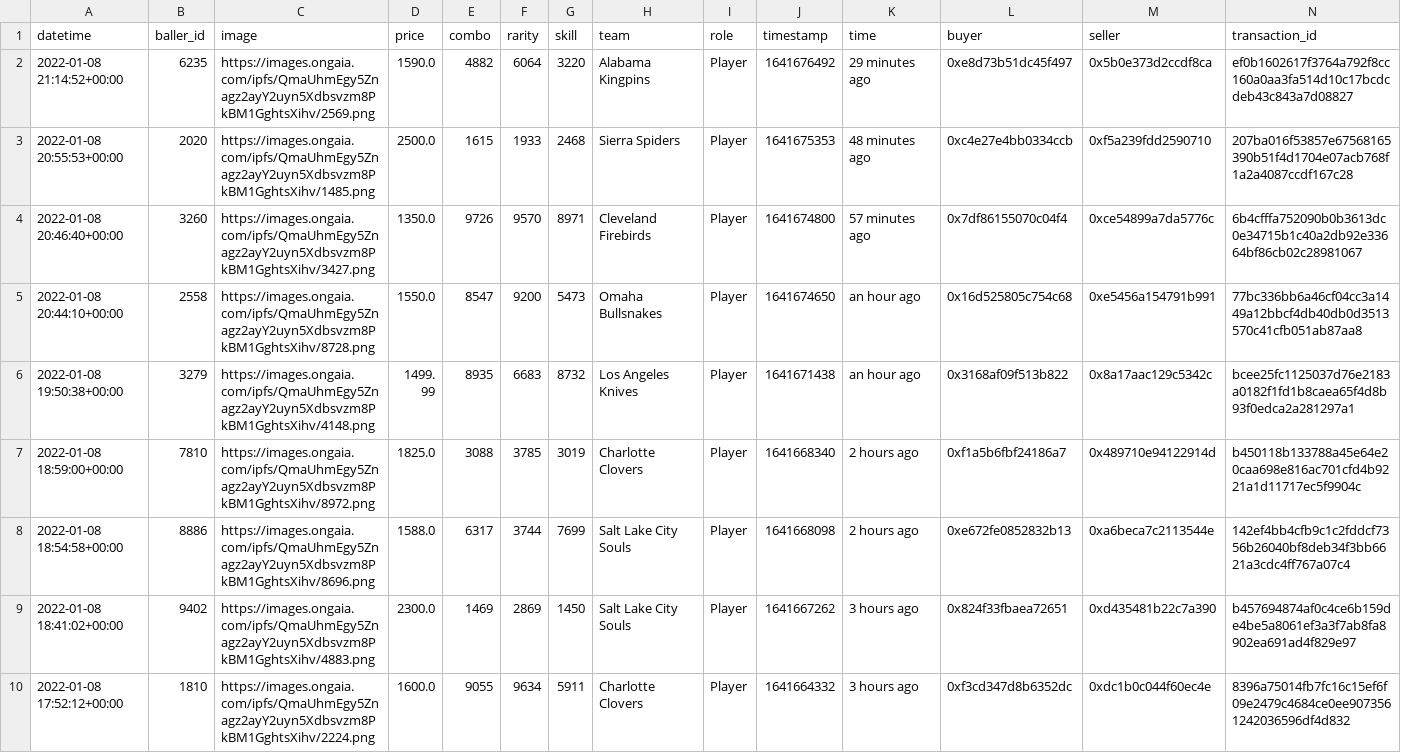
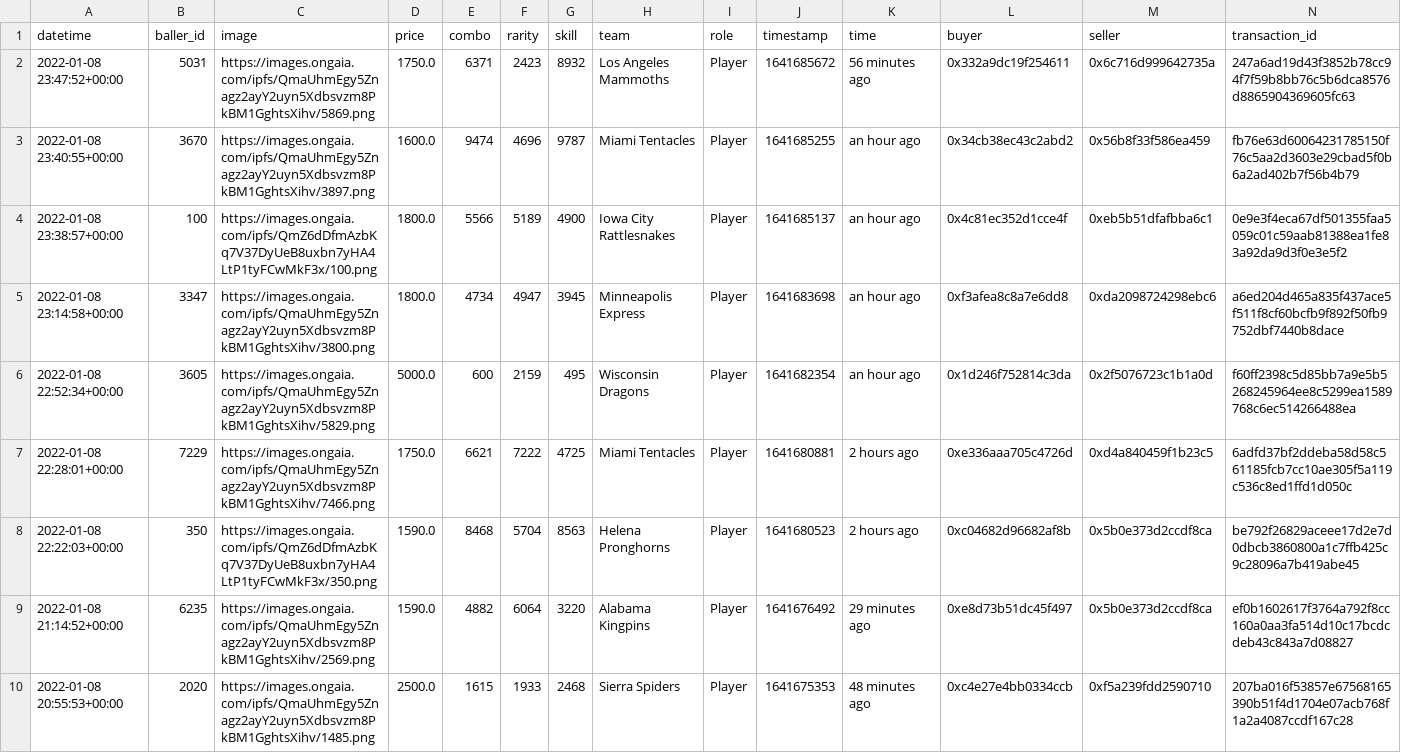
Before and after one commit to sburman/crypto-trait-viewer, a CSV file: ballerz/ballerz_sales_history.csv, drawn as a sheet; only a part is shown; the shorter side is filled out with more unchanged rows.

Commit message:
Update history

```diff
--- a/ballerz/ballerz_sales_history.csv
+++ b/ballerz/ballerz_sales_history.csv
@@ -1,2 +1,9 @@
 datetime,baller_id,image,price,combo,rarity,skill,team,role,timestamp,time,buyer,seller,transaction_id
+2022-01-08 23:47:52+00:00,5031,https://images.ongaia.com/ipfs/QmaUhmEgy5Znagz2ayY2uyn5Xdbsvzm8PkBM1GghtsXihv/5869.png,1750.0,6371,2423,8932,Los Angeles Mammoths,Player,1641685672,56 minutes ago,0x332a9dc19f254611,0x6c716d999642735a,247a6ad19d43f3852b78cc94f7f59b8bb76c5b6dca8576d8865904369605fc63
+2022-01-08 23:40:55+00:00,3670,https://images.ongaia.com/ipfs/QmaUhmEgy5Znagz2ayY2uyn5Xdbsvzm8PkBM1GghtsXihv/3897.png,1600.0,9474,4696,9787,Miami Tentacles,Player,1641685255,an hour ago,0x34cb38ec43c2abd2,0x56b8f33f586ea459,fb76e63d60064231785150f76c5aa2d3603e29cbad5f0b6a2ad402b7f56b4b79
+2022-01-08 23:38:57+00:00,100,https://images.ongaia.com/ipfs/QmZ6dDfmAzbKq7V37DyUeB8uxbn7yHA4LtP1tyFCwMkF3x/100.png,1800.0,5566,5189,4900,Iowa City Rattlesnakes,Player,1641685137,an hour ago,0x4c81ec352d1cce4f,0xeb5b51dfafbba6c1,0e9e3f4eca67df501355faa5059c01c59aab81388ea1fe83a92da9d3f0e3e5f2
+2022-01-08 23:14:58+00:00,3347,https://images.ongaia.com/ipfs/QmaUhmEgy5Znagz2ayY2uyn5Xdbsvzm8PkBM1GghtsXihv/3800.png,1800.0,4734,4947,3945,Minneapolis Express,Player,1641683698,an hour ago,0xf3afea8c8a7e6dd8,0xda2098724298ebc6,a6ed204d465a835f437ace5f511f8cf60bcfb9f892f50fb9752dbf7440b8dace
+2022-01-08 22:52:34+00:00,3605,https://images.ongaia.com/ipfs/QmaUhmEgy5Znagz2ayY2uyn5Xdbsvzm8PkBM1GghtsXihv/5829.png,5000.0,600,2159,495,Wisconsin Dragons,Player,1641682354,an hour ago,0x1d246f752814c3da,0x2f5076723c1b1a0d,f60ff2398c5d85bb7a9e5b5268245964ee8c5299ea1589768c6ec514266488ea
+2022-01-08 22:28:01+00:00,7229,https://images.ongaia.com/ipfs/QmaUhmEgy5Znagz2ayY2uyn5Xdbsvzm8PkBM1GghtsXihv/7466.png,1750.0,6621,7222,4725,Miami Tentacles,Player,1641680881,2 hours ago,0xe336aaa705c4726d,0xd4a840459f1b23c5,6adfd37bf2ddeba58d58c561185fcb7cc10ae305f5a119c536c8ed1ffd1d050c
+2022-01-08 22:22:03+00:00,350,https://images.ongaia.com/ipfs/QmZ6dDfmAzbKq7V37DyUeB8uxbn7yHA4LtP1tyFCwMkF3x/350.png,1590.0,8468,5704,8563,Helena Pronghorns,Player,1641680523,2 hours ago,0xc04682d96682af8b,0x5b0e373d2ccdf8ca,be792f26829aceee17d2e7d0dbcb3860800a1c7ffb425c9c28096a7b419abe45
 2022-01-08 21:14:52+00:00,6235,https://images.ongaia.com/ipfs/QmaUhmEgy5Znagz2ayY2uyn5Xdbsvzm8PkBM1GghtsXihv/2569.png,1590.0,4882,6064,3220,Alabama Kingpins,Player,1641676492,29 minutes ago,0xe8d73b51dc45f497,0x5b0e373d2ccdf8ca,ef0b1602617f3764a792f8cc160a0aa3fa514d10c17bcdcdeb43c843a7d08827
```
